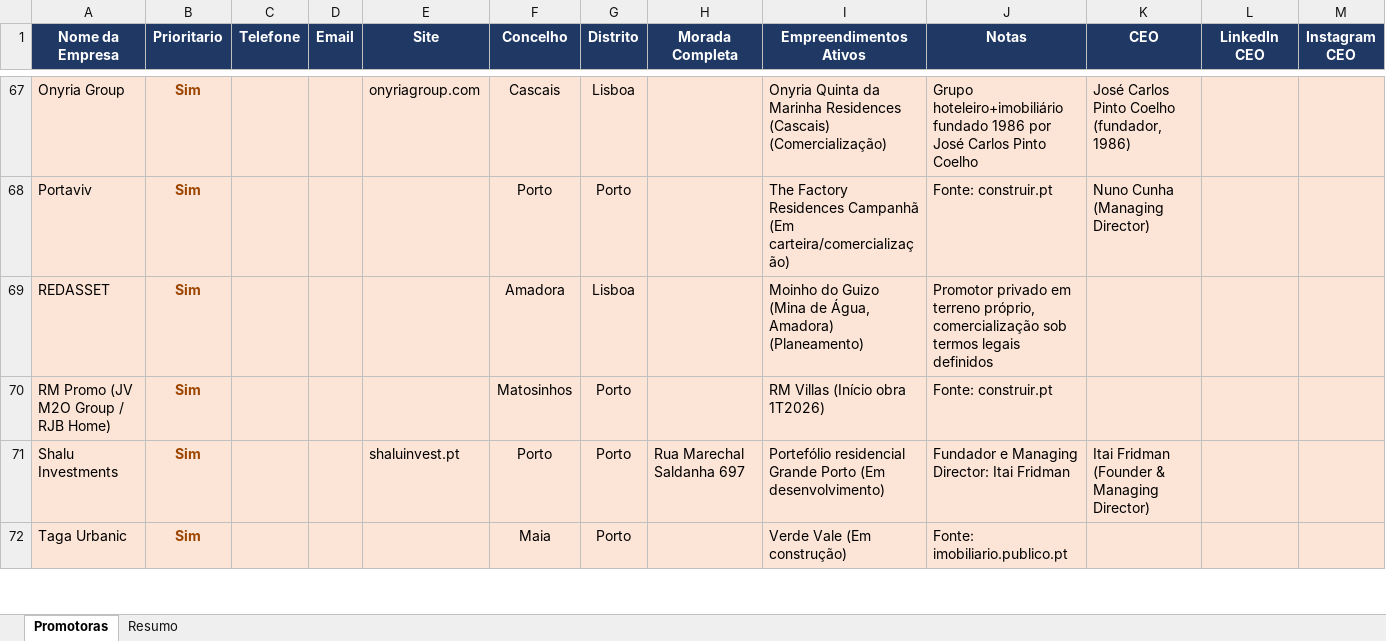
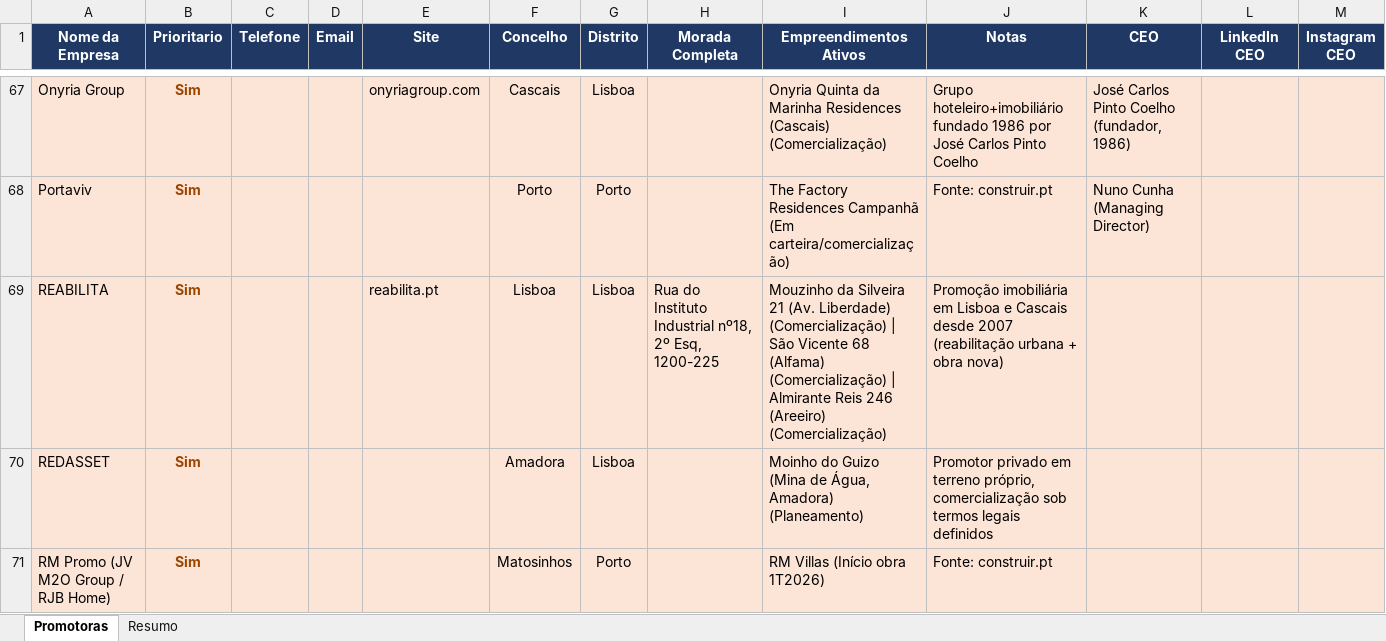
Before and after one commit to 2entyy/api-jotform, an Excel workbook: Promotoras_Imobiliarias_Contactos.xlsx, sheet Promotoras, drawn as a sheet; only a part is shown, gaps mark what is left out; the shorter side is filled out with more unchanged rows; values as stored, in another font and other column widths than the file's, no borders; table styles not drawn; the diff covers the shown part only; the diff names each change by its address in the sheet, - before the commit and + after, or states it on an @@ line.

```diff
--- a/Promotoras_Imobiliarias_Contactos.xlsx (sheet Promotoras)
+++ b/Promotoras_Imobiliarias_Contactos.xlsx (sheet Promotoras)
+row 69: REABILITA | Sim |  |  | reabilita.pt | Lisboa | Lisboa | Rua do Instituto Industrial nº18, 2º Esq, 1200-225 | Mouzinho da Silveira 21 (Av. Liberdade) (Comercialização) | São Vicente 68 (Alfama) (Comercialização) | Almirante Reis 246 (Areeiro) (Comercialização) | Promoção imobiliária em Lisboa e Cascais desde 2007 (reabilitação urbana + obra nova)
```
Also changed, not shown: 1 added row and 4 edited cells elsewhere in this sheet, sheet Resumo, 1 other file.
